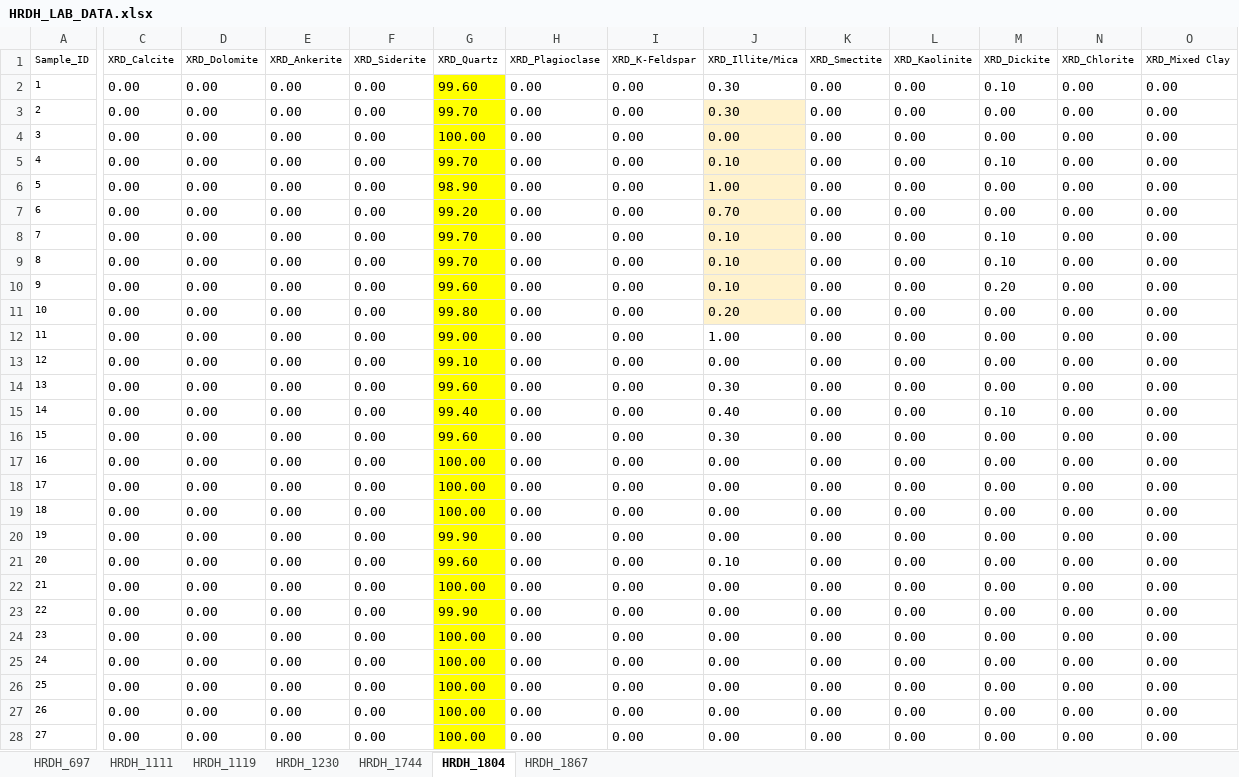
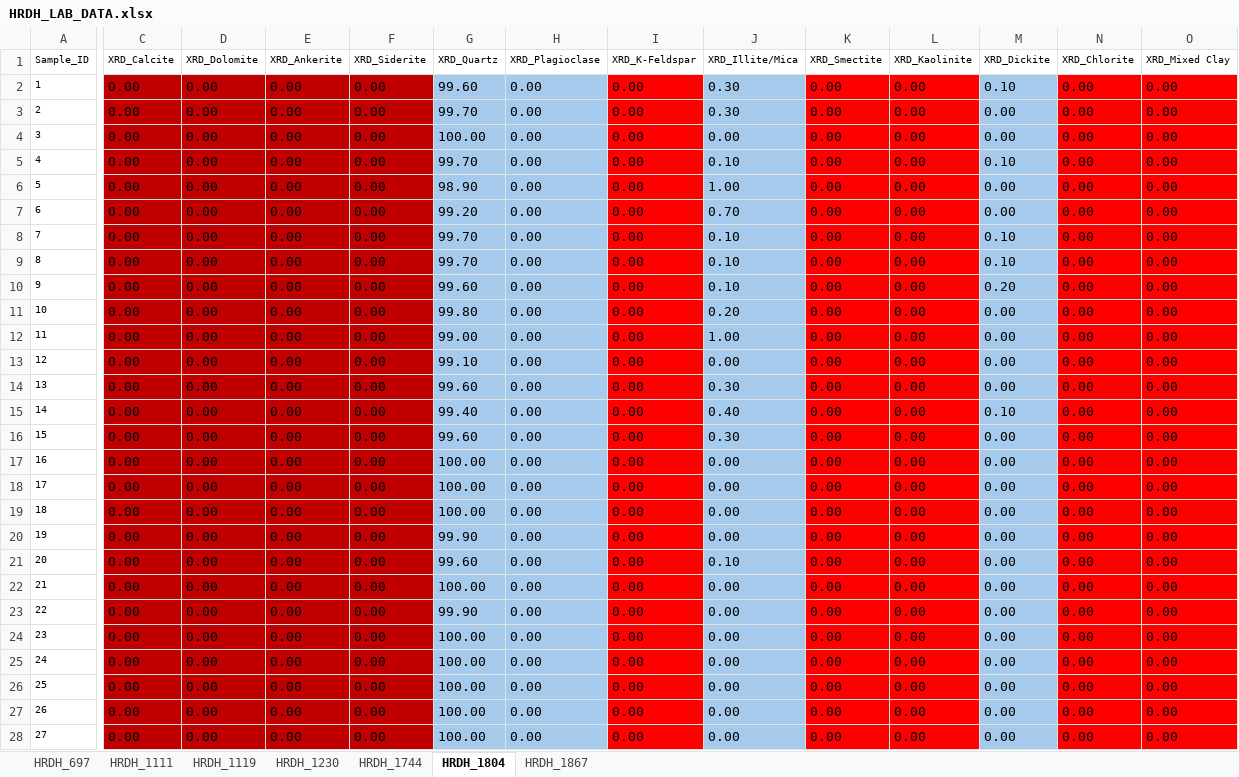
Before and after one commit to Z1y4dd/colab, an Excel workbook: HRDH/HRDH_LAB_DATA.xlsx, sheet HRDH_1804, drawn as a sheet; only a part is shown, gaps mark what is left out; values as stored, in another font and other column widths than the file's, no borders; the diff covers the shown part only; the diff names each change by its address in the sheet, - before the commit and + after, or states it on an @@ line.

```diff
--- a/HRDH/HRDH_LAB_DATA.xlsx (sheet HRDH_1804)
+++ b/HRDH/HRDH_LAB_DATA.xlsx (sheet HRDH_1804)
-C2:F28 fill: none
+C2:F28 fill: #C00000
-G2:G28 fill: #FFFF00
+G2:G28 fill: #A6CAEC
-H2:H28 fill: none
+H2:H28 fill: #A6CAEC
-I2:I28 fill: none
+I2:I28 fill: #FF0000
-J2 fill: none
+J2 fill: #A6CAEC
-K2:L28 fill: none
+K2:L28 fill: #FF0000
-M2:M28 fill: none
+M2:M28 fill: #A6CAEC
-N2:O28 fill: none
+N2:O28 fill: #FF0000
-J3:J11 fill: #FFF2CC
+J3:J11 fill: #A6CAEC
-J12:J28 fill: none
+J12:J28 fill: #A6CAEC
```
Also changed, not shown: cell formats elsewhere in this sheet, sheet HRDH_1230, sheet HRDH_1744, sheet HRDH_1867, sheet HRDH_1111, sheet HRDH_1119, 3 other files.
